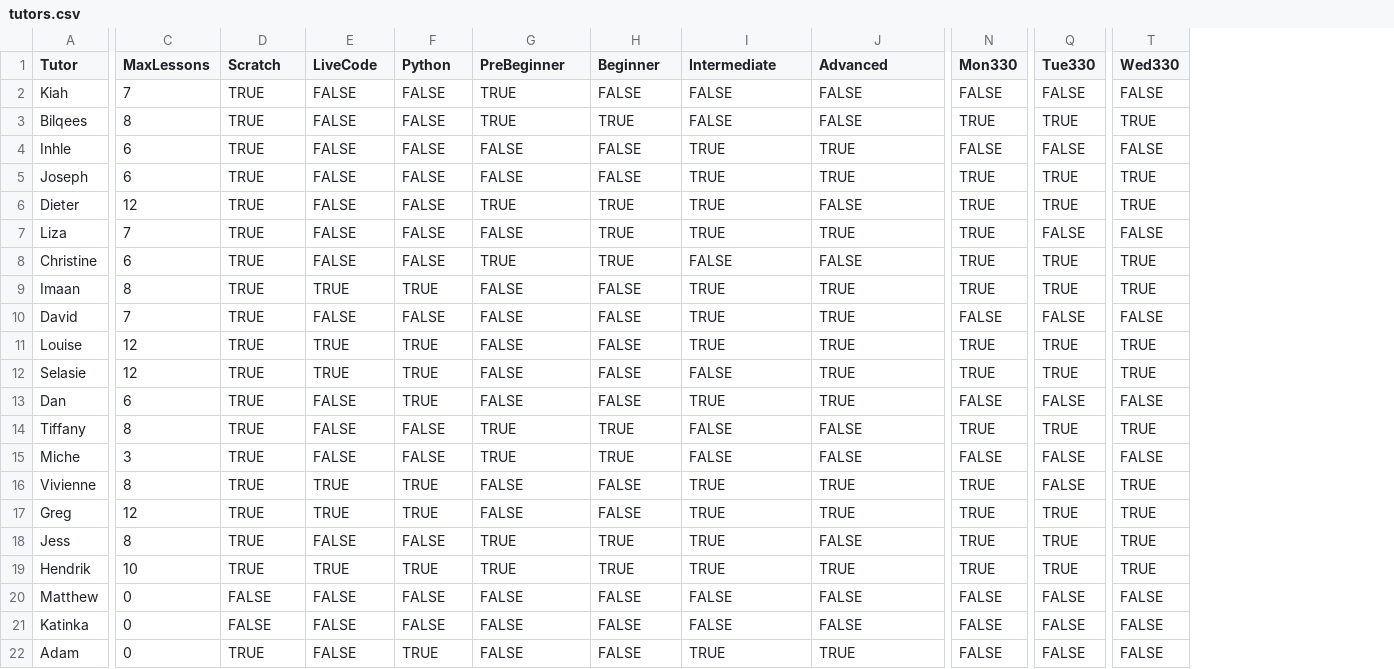
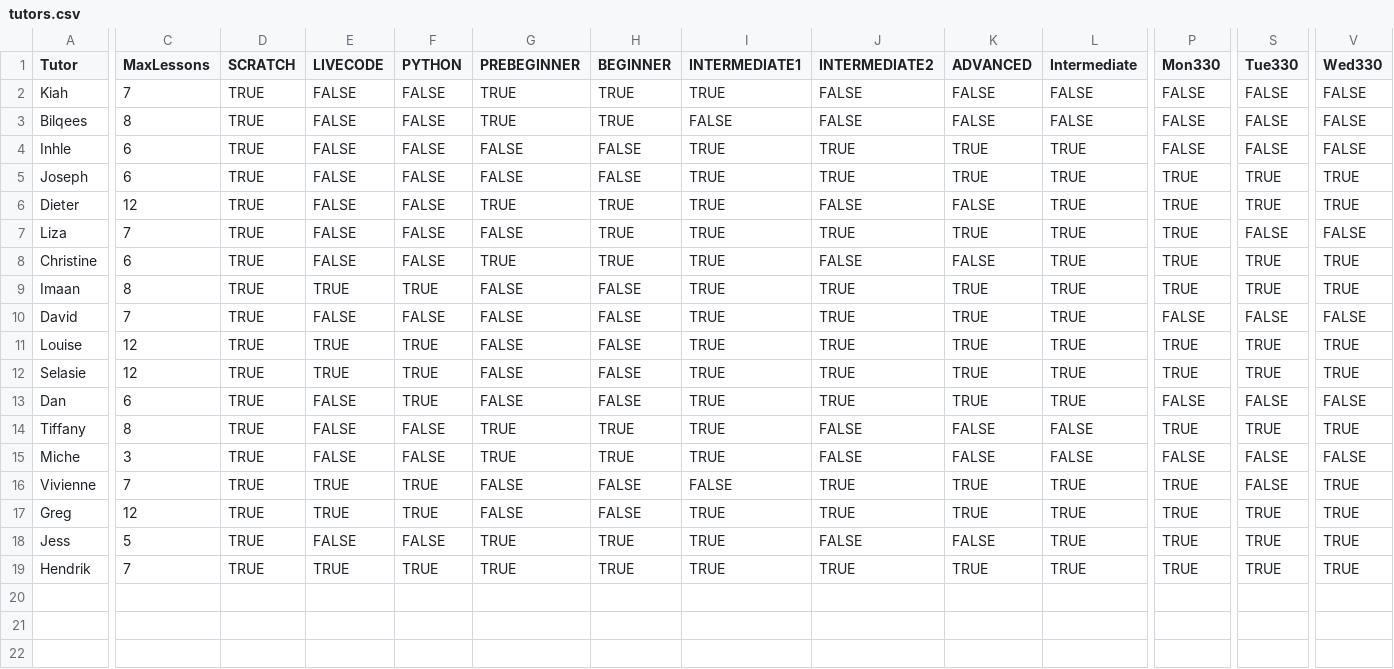
Before and after one commit to educationmonger/timefold-quickstarts, a CSV file: hello-world/src/main/resources/tutors.csv, drawn as a sheet; only a part is shown, gaps mark what is left out; removed rows and columns are numbered as before the commit, all else as after; rows hold the shown columns only; the diff covers the shown part only; the diff names each change by its address in the sheet, - before the commit and + after, or states it on an @@ line.

```diff
--- a/hello-world/src/main/resources/tutors.csv
+++ b/hello-world/src/main/resources/tutors.csv
+column K (ADVANCED), rows 2-19: FALSE | FALSE | TRUE | TRUE | FALSE | TRUE | FALSE | TRUE | TRUE | TRUE | TRUE | TRUE | FALSE | FALSE | TRUE | TRUE | FALSE | TRUE
+column L (Intermediate), rows 2-19: FALSE | FALSE | TRUE | TRUE | TRUE | TRUE | TRUE | TRUE | TRUE | TRUE | TRUE | TRUE | FALSE | FALSE | TRUE | TRUE | TRUE | TRUE
-D1: Scratch
+D1: SCRATCH
-E1: LiveCode
+E1: LIVECODE
-F1: Python
+F1: PYTHON
-G1: PreBeginner
+G1: PREBEGINNER
-H1: Beginner
+H1: BEGINNER
-I1: Intermediate
+I1: INTERMEDIATE1
-J1: Advanced
+J1: INTERMEDIATE2
-H2 (BEGINNER): FALSE
+H2 (BEGINNER): TRUE
-I2 (INTERMEDIATE1): FALSE
+I2 (INTERMEDIATE1): TRUE
-P3 (Mon330): TRUE
+P3 (Mon330): FALSE
-S3 (Tue330): TRUE
+S3 (Tue330): FALSE
-V3 (Wed330): TRUE
+V3 (Wed330): FALSE
-I8 (INTERMEDIATE1): FALSE
+I8 (INTERMEDIATE1): TRUE
-I12 (INTERMEDIATE1): FALSE
+I12 (INTERMEDIATE1): TRUE
-I14:I15 (INTERMEDIATE1): FALSE
+I14:I15 (INTERMEDIATE1): TRUE
-C16 (MaxLessons): 8
+C16 (MaxLessons): 7
-I16 (INTERMEDIATE1): TRUE
+I16 (INTERMEDIATE1): FALSE
-C18 (MaxLessons): 8
+C18 (MaxLessons): 5
-C19 (MaxLessons): 10
+C19 (MaxLessons): 7
-row 20: Matthew | 0 | FALSE | FALSE | FALSE | FALSE | FALSE | FALSE | FALSE | FALSE | FALSE | FALSE
-row 21: Katinka | 0 | FALSE | FALSE | FALSE | FALSE | FALSE | FALSE | FALSE | FALSE | FALSE | FALSE
-row 22: Adam | 0 | TRUE | FALSE | TRUE | FALSE | FALSE | TRUE | TRUE | FALSE | FALSE | FALSE
```
Also changed, not shown: 1 edited cell elsewhere in this file, hello-world/src/main/resources/cohorts.csv, 30 other files.
